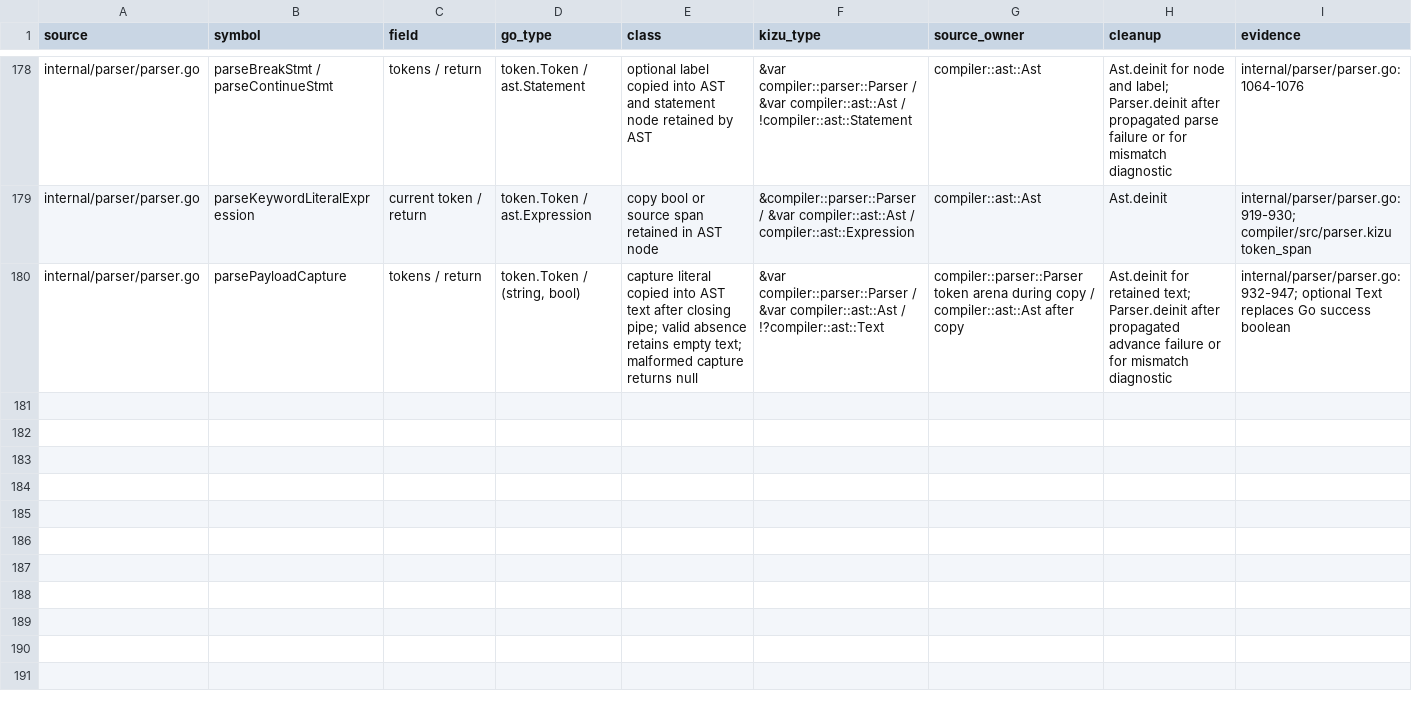
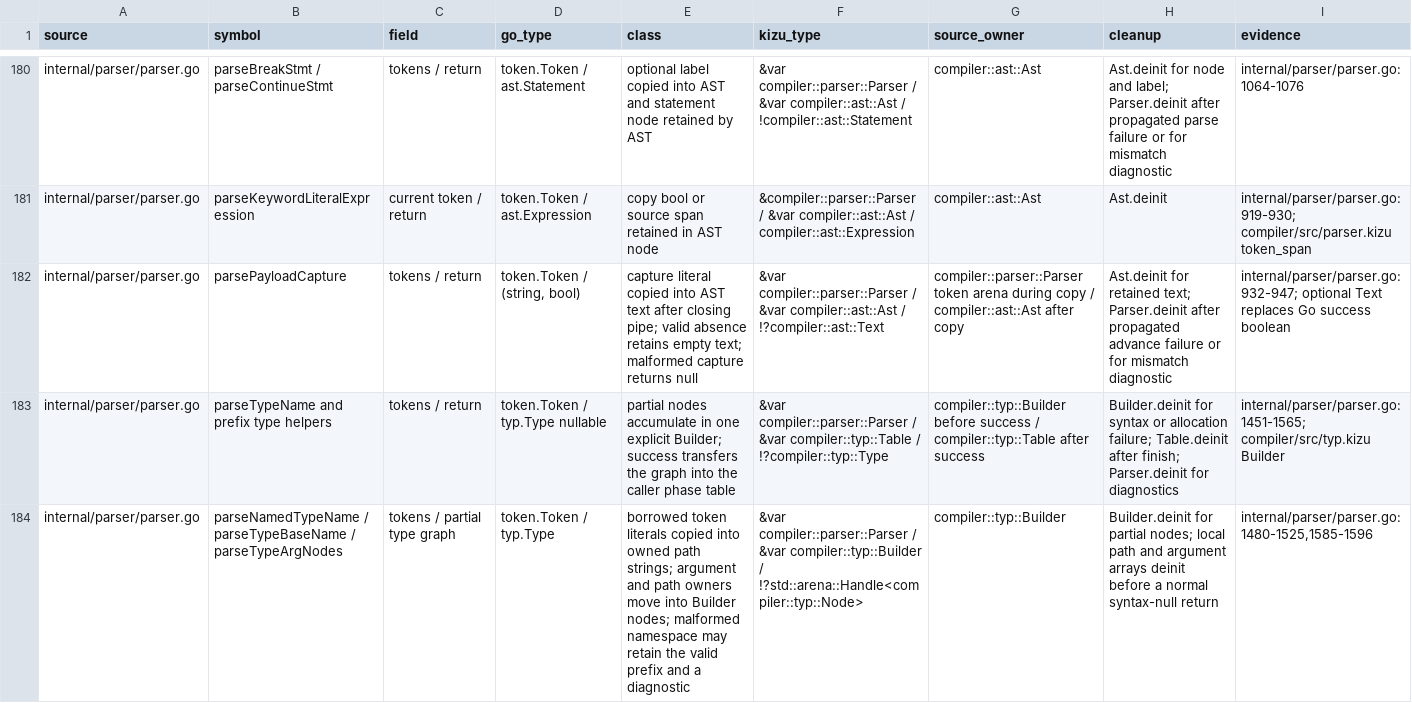
Before and after one commit to kizu-lang/kizu, a TSV file: docs/selfhost-ownership.tsv, drawn as a sheet; only a part is shown, gaps mark what is left out; the diff covers the shown part only; the diff names each change by its address in the sheet, - before the commit and + after, or states it on an @@ line.

Commit message:
Port parser type name graphs

```diff
--- a/docs/selfhost-ownership.tsv
+++ b/docs/selfhost-ownership.tsv
+row 183: internal/parser/parser.go | parseTypeName and prefix type helpers | tokens / return | token.Token / typ.Type nullable | partial nodes accumulate in one explicit Builder; success transfers the graph into the caller phase table | &var compiler::parser::Parser / &var compiler::typ::Table / !?compiler::typ::Type | compiler::typ::Builder before success / compiler::typ::Table after success | Builder.deinit for syntax or allocation failure; Table.deinit after finish; Parser.deinit for diagnostics | internal/parser/parser.go:1451-1565; compiler/src/typ.kizu Builder
+row 184: internal/parser/parser.go | parseNamedTypeName / parseTypeBaseName / parseTypeArgNodes | tokens / partial type graph | token.Token / typ.Type | borrowed token literals copied into owned path strings; argument and path owners move into Builder nodes; malformed namespace may retain the valid prefix and a diagnostic | &var compiler::parser::Parser / &var compiler::typ::Builder / !?std::arena::Handle<compiler::typ::Node> | compiler::typ::Builder | Builder.deinit for partial nodes; local path and argument arrays deinit before a normal syntax-null return | internal/parser/parser.go:1480-1525,1585-1596
```
Also changed, not shown: 4 added rows elsewhere in this file, 3 other files.
